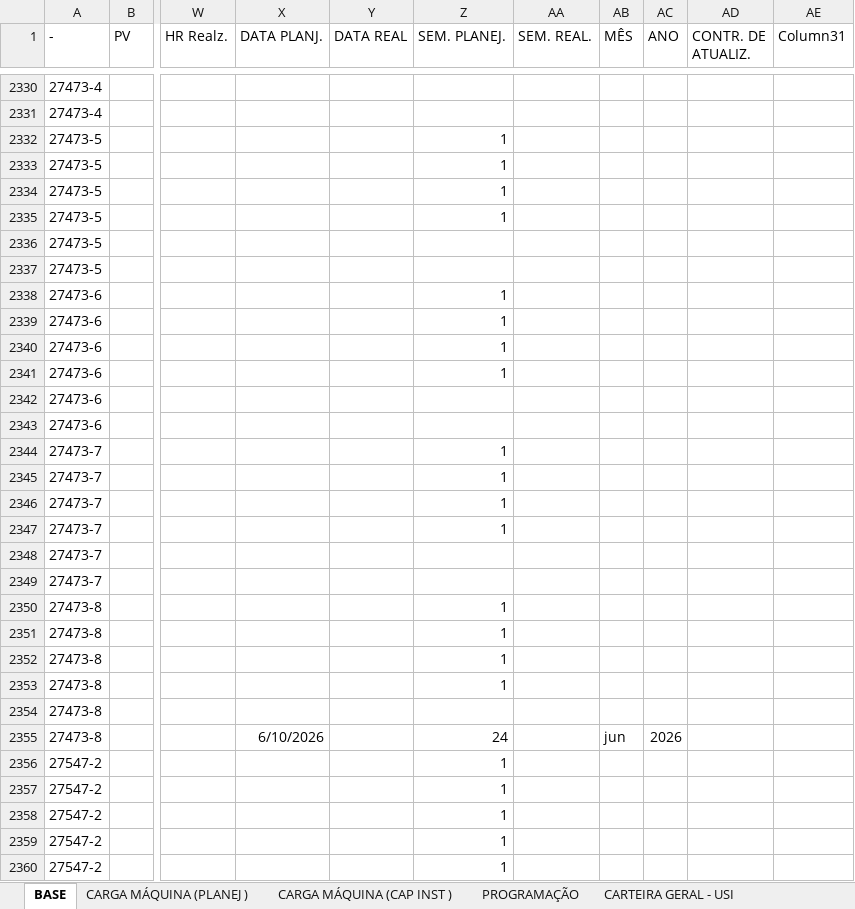
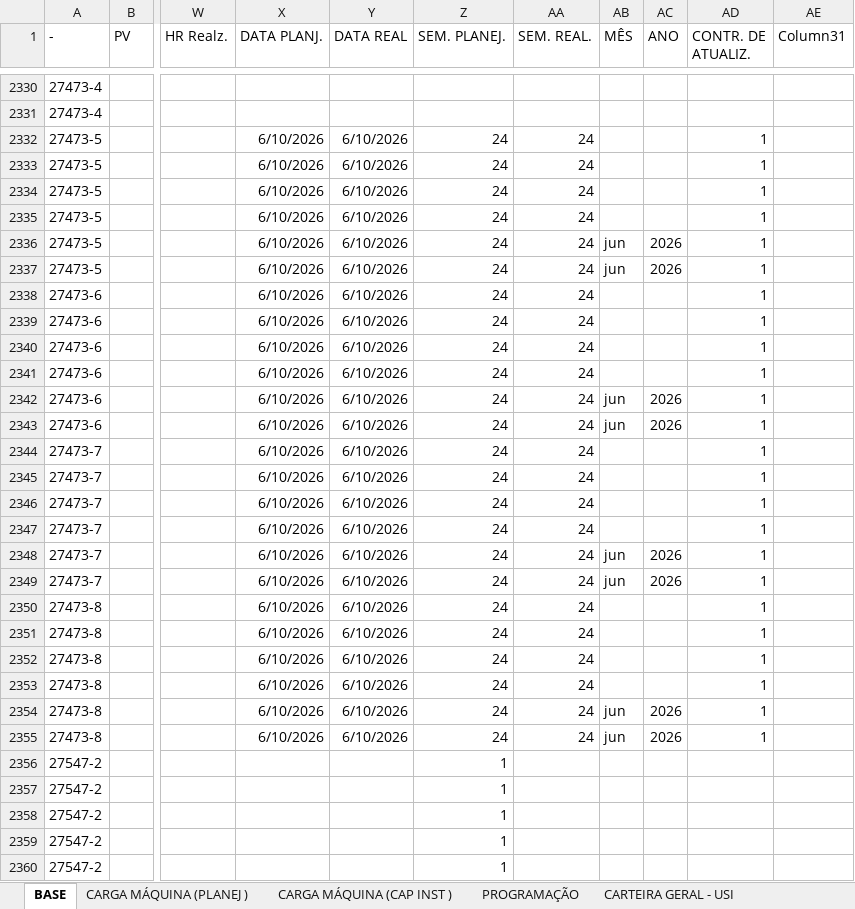
Before and after one commit to gilmarcosta2812200-hash/Progr_MECAL.html, an Excel workbook: PROG. SEMANAL_TESTE.xlsx, sheet BASE, drawn as a sheet; only a part is shown, gaps mark what is left out; values as stored, in another font and other column widths than the file's, no borders; table styles not drawn; the diff covers the shown part only; the diff names each change by its address in the sheet, - before the commit and + after, or states it on an @@ line.

Commit message:
Add files via upload

```diff
--- a/PROG. SEMANAL_TESTE.xlsx (sheet BASE)
+++ b/PROG. SEMANAL_TESTE.xlsx (sheet BASE)
-X2332:X2354 (DATA PLANJ.): (empty)
+X2332:X2354 (DATA PLANJ.): 6/10/2026
-Y2332:Y2355 (DATA REAL): (empty)
+Y2332:Y2355 (DATA REAL): 6/10/2026
-Z2332:Z2335 (SEM. PLANEJ.): 1
+Z2332:Z2335 (SEM. PLANEJ.): 24
-AA2332:AA2355 (SEM. REAL.): (empty)
+AA2332:AA2355 (SEM. REAL.): 24
-AD2332:AD2355 (CONTR. DE ATUALIZ.): (empty)
+AD2332:AD2355 (CONTR. DE ATUALIZ.): 1
-Z2336:Z2337 (SEM. PLANEJ.): (empty)
+Z2336:Z2337 (SEM. PLANEJ.): 24
-AB2336:AB2337 (MÊS): (empty)
+AB2336:AB2337 (MÊS): jun
-AC2336:AC2337 (ANO): (empty)
+AC2336:AC2337 (ANO): 2026
-Z2338:Z2341 (SEM. PLANEJ.): 1
+Z2338:Z2341 (SEM. PLANEJ.): 24
-Z2342:Z2343 (SEM. PLANEJ.): (empty)
+Z2342:Z2343 (SEM. PLANEJ.): 24
-AB2342:AB2343 (MÊS): (empty)
+AB2342:AB2343 (MÊS): jun
-AC2342:AC2343 (ANO): (empty)
+AC2342:AC2343 (ANO): 2026
-Z2344:Z2347 (SEM. PLANEJ.): 1
+Z2344:Z2347 (SEM. PLANEJ.): 24
-Z2348:Z2349 (SEM. PLANEJ.): (empty)
+Z2348:Z2349 (SEM. PLANEJ.): 24
-AB2348:AB2349 (MÊS): (empty)
+AB2348:AB2349 (MÊS): jun
-AC2348:AC2349 (ANO): (empty)
+AC2348:AC2349 (ANO): 2026
-Z2350:Z2353 (SEM. PLANEJ.): 1
+Z2350:Z2353 (SEM. PLANEJ.): 24
-Z2354 (SEM. PLANEJ.): (empty)
+Z2354 (SEM. PLANEJ.): 24
-AB2354 (MÊS): (empty)
+AB2354 (MÊS): jun
-AC2354 (ANO): (empty)
+AC2354 (ANO): 2026
```
Also changed, not shown: 282 edited cells elsewhere in this sheet, sheet PROGRAMAÇÃO, sheet CARGA MÁQUINA (PLANEJ ), sheet CARGA MÁQUINA (CAP INST ), sheet CARTEIRA GERAL - USI.
